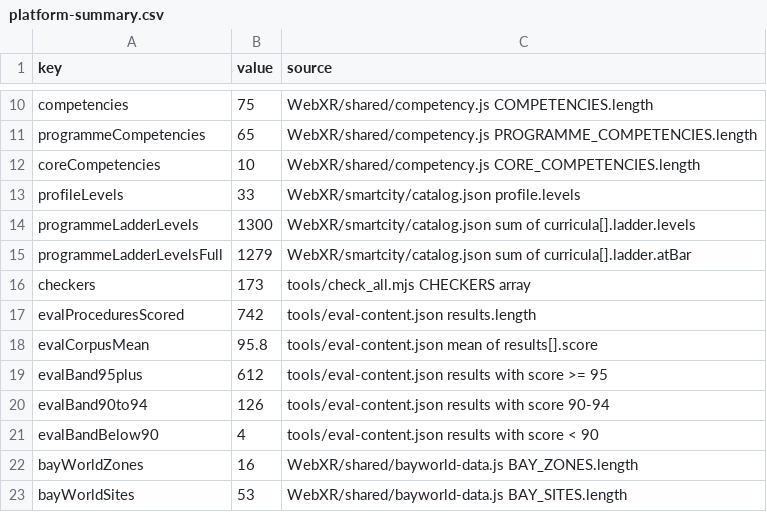
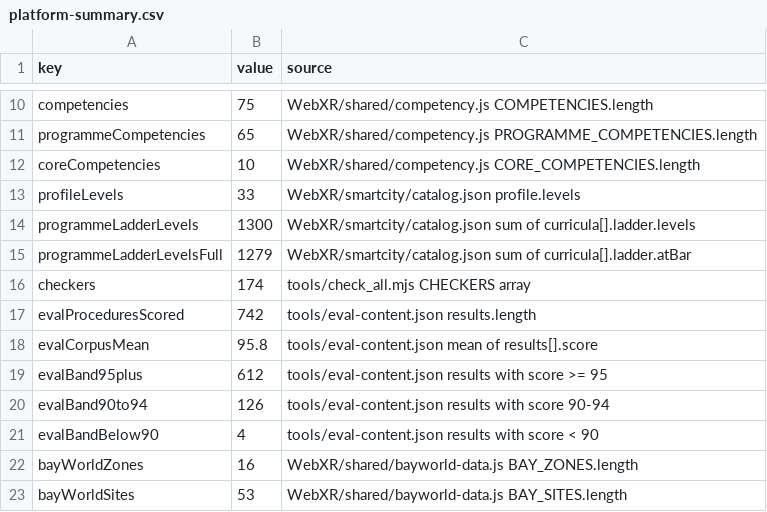
Before and after one commit to AGIFutureFoundation/vr-safety-training, a CSV file: docs/investor/platform-summary.csv, drawn as a sheet; only a part is shown, gaps mark what is left out.

```diff
--- a/docs/investor/platform-summary.csv
+++ b/docs/investor/platform-summary.csv
@@ -15,3 +15,3 @@ programmeLadderLevels,1300,WebXR/smartcity/catalog.json sum of curricula[].ladde
 programmeLadderLevelsFull,1279,WebXR/smartcity/catalog.json sum of curricula[].ladder.atBar
-checkers,173,tools/check_all.mjs CHECKERS array
+checkers,174,tools/check_all.mjs CHECKERS array
 evalProceduresScored,742,tools/eval-content.json results.length
```
Also changed, not shown: 57 other files.
